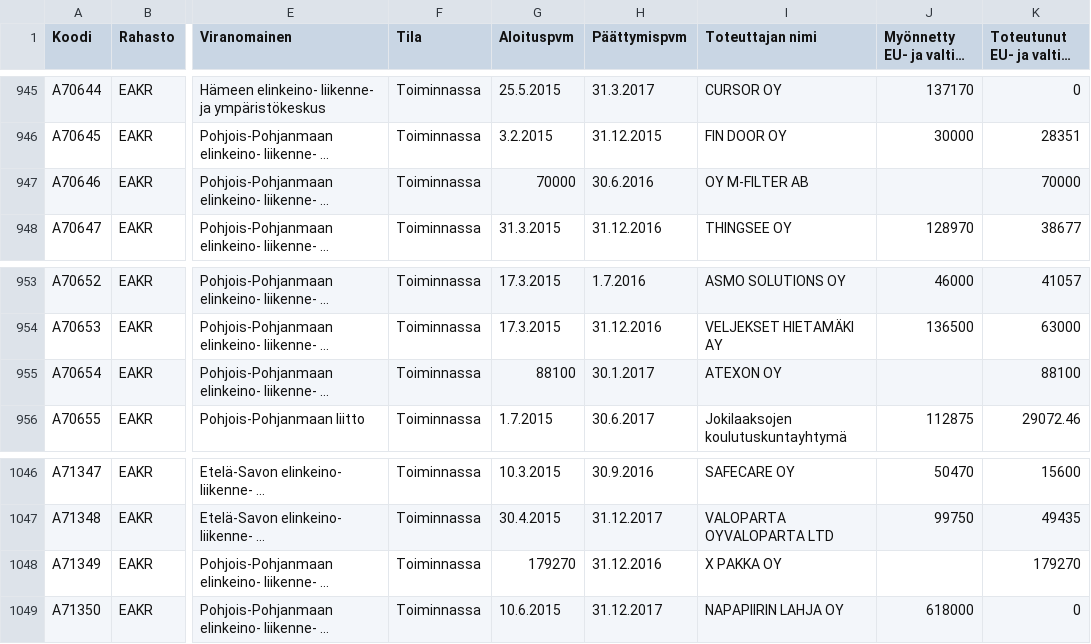
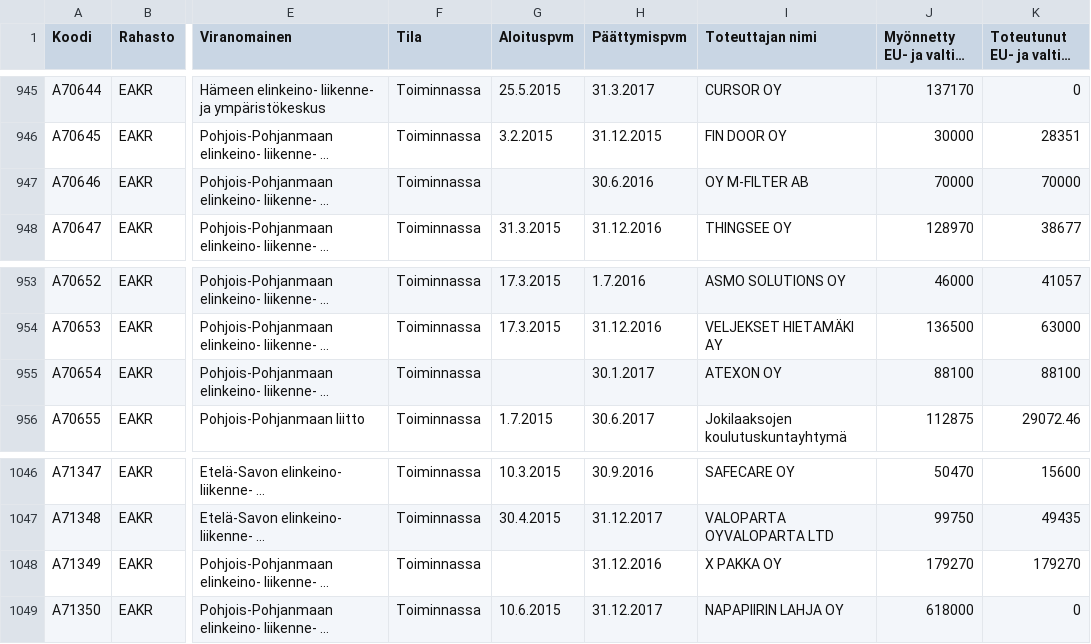
Before and after one commit to os-data/eu-structural-funds, a CSV file: data/FI.finland/ERDF 2014-2020/projektilista-csv-final.csv, drawn as a sheet; only a part is shown, gaps mark what is left out; long unchanged cells end in …; the diff covers the shown part only; the diff names each change by its address in the sheet, - before the commit and + after, or states it on an @@ line.

```diff
--- a/data/FI.finland/ERDF 2014-2020/projektilista-csv-final.csv
+++ b/data/FI.finland/ERDF 2014-2020/projektilista-csv-final.csv
-G947 (Aloituspvm): 70000
+G947 (Aloituspvm): (empty)
-J947: (empty)
+J947: 70000
-G955 (Aloituspvm): 88100
+G955 (Aloituspvm): (empty)
-J955: (empty)
+J955: 88100
-G1048 (Aloituspvm): 179270
+G1048 (Aloituspvm): (empty)
-J1048: (empty)
+J1048: 179270
```
Also changed, not shown: 12 edited cells elsewhere in this file.
